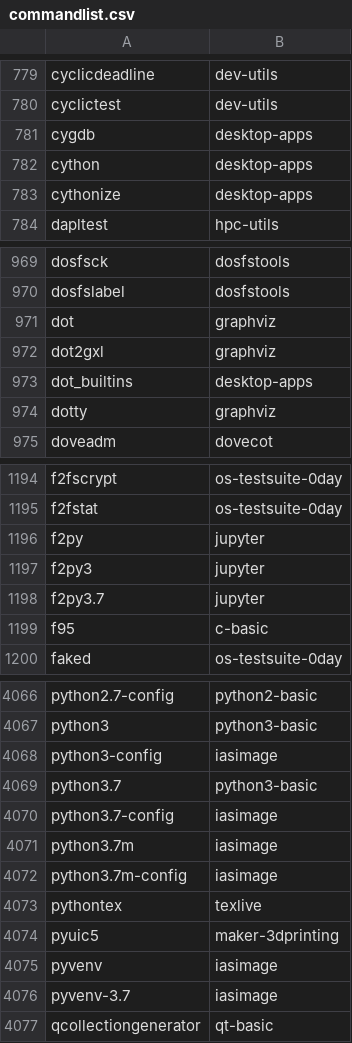
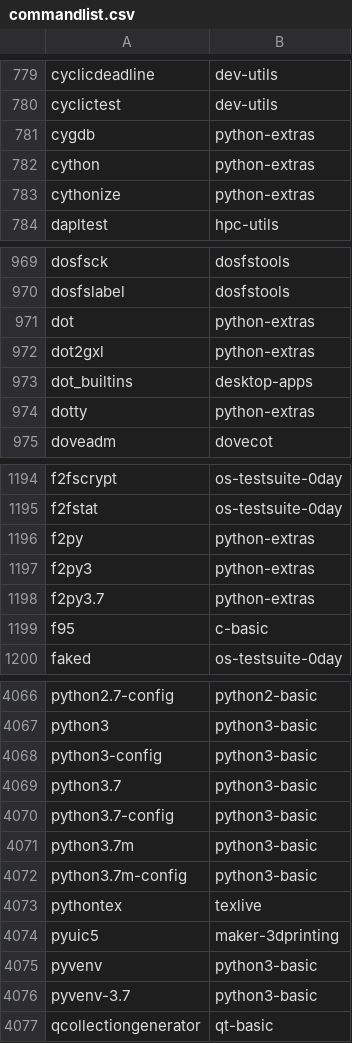
Before and after one commit to lebensterben/cnf, a CSV file: commandlist.csv, drawn as a sheet; only a part is shown, gaps mark what is left out; the diff covers the shown part only.

```diff
--- a/commandlist.csv
+++ b/commandlist.csv
@@ -780,5 +780,5 @@ cyclicdeadline	dev-utils
 cyclictest	dev-utils
-cygdb	desktop-apps
-cython	desktop-apps
-cythonize	desktop-apps
+cygdb	python-extras
+cython	python-extras
+cythonize	python-extras
 dapltest	hpc-utils
@@ -970,6 +970,6 @@ dosfsck	dosfstools
 dosfslabel	dosfstools
-dot	graphviz
-dot2gxl	graphviz
+dot	python-extras
+dot2gxl	python-extras
 dot_builtins	desktop-apps
-dotty	graphviz
+dotty	python-extras
 doveadm	dovecot
@@ -1195,5 +1195,5 @@ f2fscrypt	os-testsuite-0day
 f2fstat	os-testsuite-0day
-f2py	jupyter
-f2py3	jupyter
-f2py3.7	jupyter
+f2py	python-extras
+f2py3	python-extras
+f2py3.7	python-extras
 f95	c-basic
@@ -4067,11 +4067,11 @@ python2.7-config	python2-basic
 python3	python3-basic
-python3-config	iasimage
+python3-config	python3-basic
 python3.7	python3-basic
-python3.7-config	iasimage
-python3.7m	iasimage
-python3.7m-config	iasimage
+python3.7-config	python3-basic
+python3.7m	python3-basic
+python3.7m-config	python3-basic
 pythontex	texlive
 pyuic5	maker-3dprinting
-pyvenv	iasimage
-pyvenv-3.7	iasimage
+pyvenv	python3-basic
+pyvenv-3.7	python3-basic
 qcollectiongenerator	qt-basic
```
Also changed, not shown: 59 edited cells elsewhere in this file, 2 other files.
